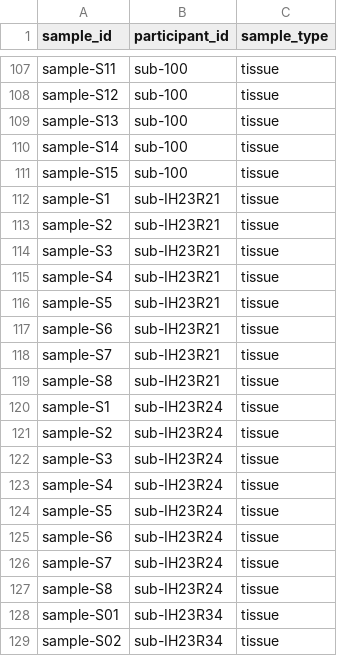
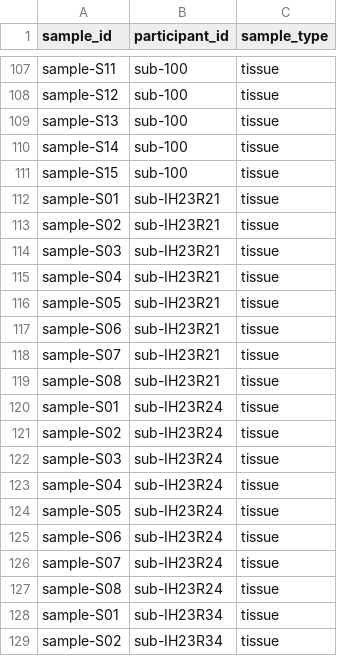
Before and after one commit to dandisets/001514, a TSV file: samples.tsv, drawn as a sheet; only a part is shown, gaps mark what is left out.

```diff
--- a/samples.tsv
+++ b/samples.tsv
@@ -111,18 +111,18 @@ sample-S14	sub-100	tissue
 sample-S15	sub-100	tissue
-sample-S1	sub-IH23R21	tissue
-sample-S2	sub-IH23R21	tissue
-sample-S3	sub-IH23R21	tissue
-sample-S4	sub-IH23R21	tissue
-sample-S5	sub-IH23R21	tissue
-sample-S6	sub-IH23R21	tissue
-sample-S7	sub-IH23R21	tissue
-sample-S8	sub-IH23R21	tissue
-sample-S1	sub-IH23R24	tissue
-sample-S2	sub-IH23R24	tissue
-sample-S3	sub-IH23R24	tissue
-sample-S4	sub-IH23R24	tissue
-sample-S5	sub-IH23R24	tissue
-sample-S6	sub-IH23R24	tissue
-sample-S7	sub-IH23R24	tissue
-sample-S8	sub-IH23R24	tissue
+sample-S01	sub-IH23R21	tissue
+sample-S02	sub-IH23R21	tissue
+sample-S03	sub-IH23R21	tissue
+sample-S04	sub-IH23R21	tissue
+sample-S05	sub-IH23R21	tissue
+sample-S06	sub-IH23R21	tissue
+sample-S07	sub-IH23R21	tissue
+sample-S08	sub-IH23R21	tissue
+sample-S01	sub-IH23R24	tissue
+sample-S02	sub-IH23R24	tissue
+sample-S03	sub-IH23R24	tissue
+sample-S04	sub-IH23R24	tissue
+sample-S05	sub-IH23R24	tissue
+sample-S06	sub-IH23R24	tissue
+sample-S07	sub-IH23R24	tissue
+sample-S08	sub-IH23R24	tissue
 sample-S01	sub-IH23R34	tissue
```
Also changed, not shown: 35 other files.
